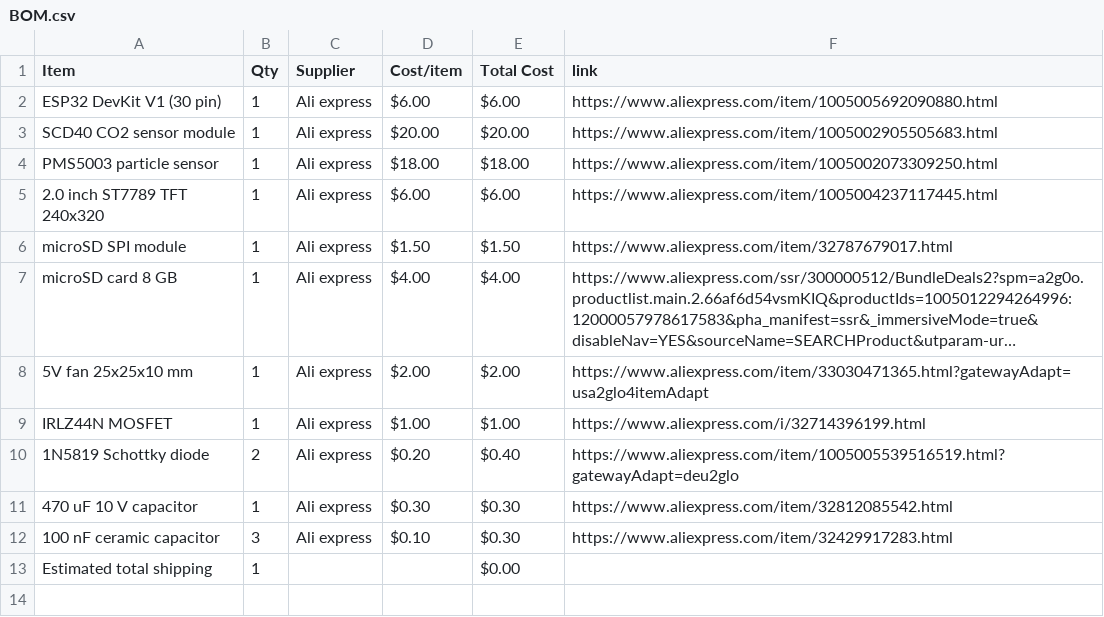
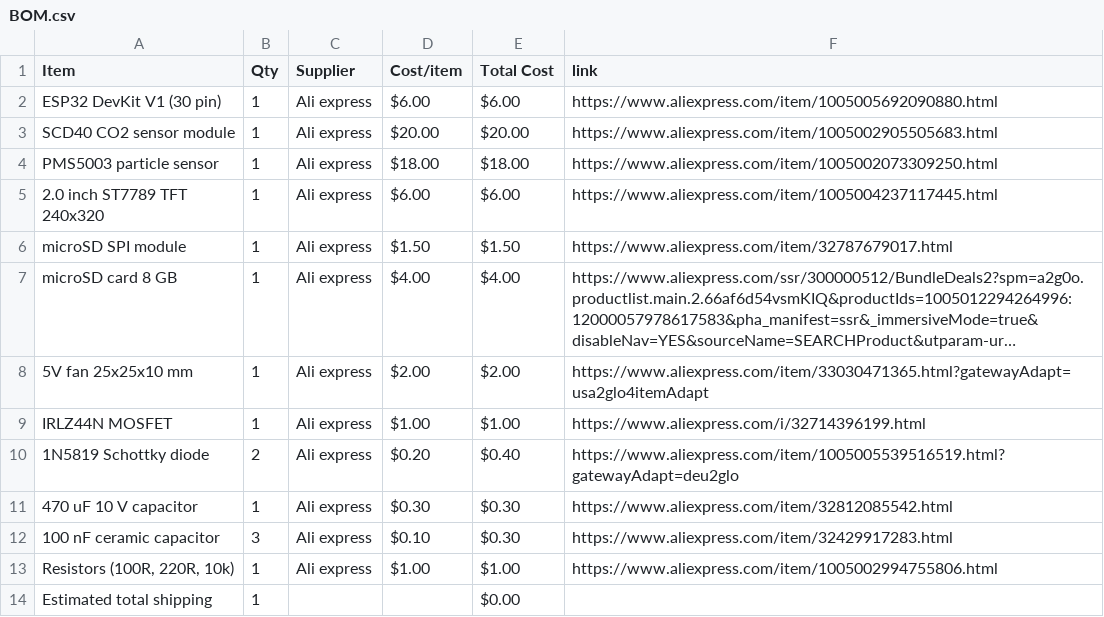
Before and after one commit to ema-rauf/Study-Air-Station, a CSV file: BOM.csv, drawn as a sheet; long unchanged cells end in …; the diff names each change by its address in the sheet, - before the commit and + after, or states it on an @@ line.

Commit message:
Sync Study Air Station from Half Life

```diff
--- a/BOM.csv
+++ b/BOM.csv
+row 13: Resistors (100R, 220R, 10k) | 1 | Ali express | $1.00 | $1.00 | https://www.aliexpress.com/item/1005002994755806.html
```
